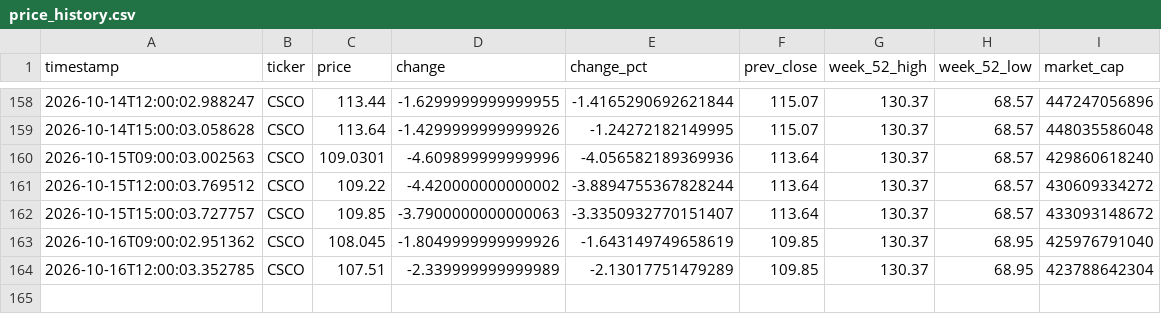
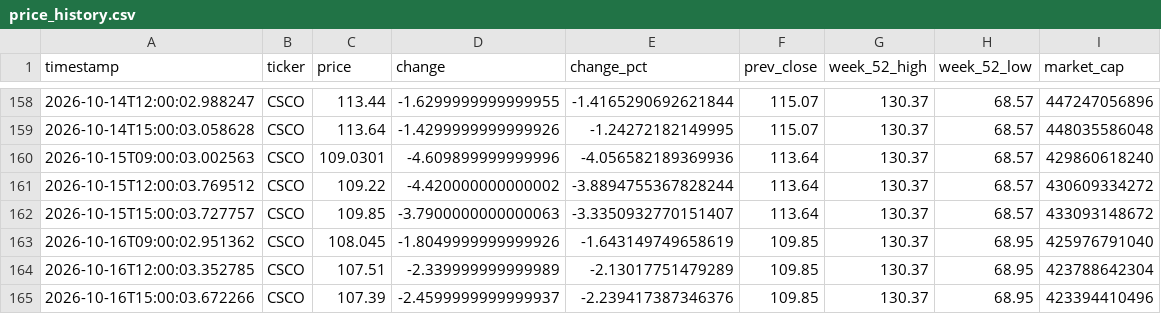
Before and after one commit to melidrisi/cisco-stock-monitor, a CSV file: price_history.csv, drawn as a sheet; only a part is shown, gaps mark what is left out; the diff names each change by its address in the sheet, - before the commit and + after, or states it on an @@ line.

Commit message:
data: CSCO price snapshot 2026-10-16 15:00 PDT

```diff
--- a/price_history.csv
+++ b/price_history.csv
+row 165: 2026-10-16T15:00:03.672266 | CSCO | 107.39 | -2.4599999999999937 | -2.239417387346376 | 109.85 | 130.37 | 68.95 | 423394410496
```
